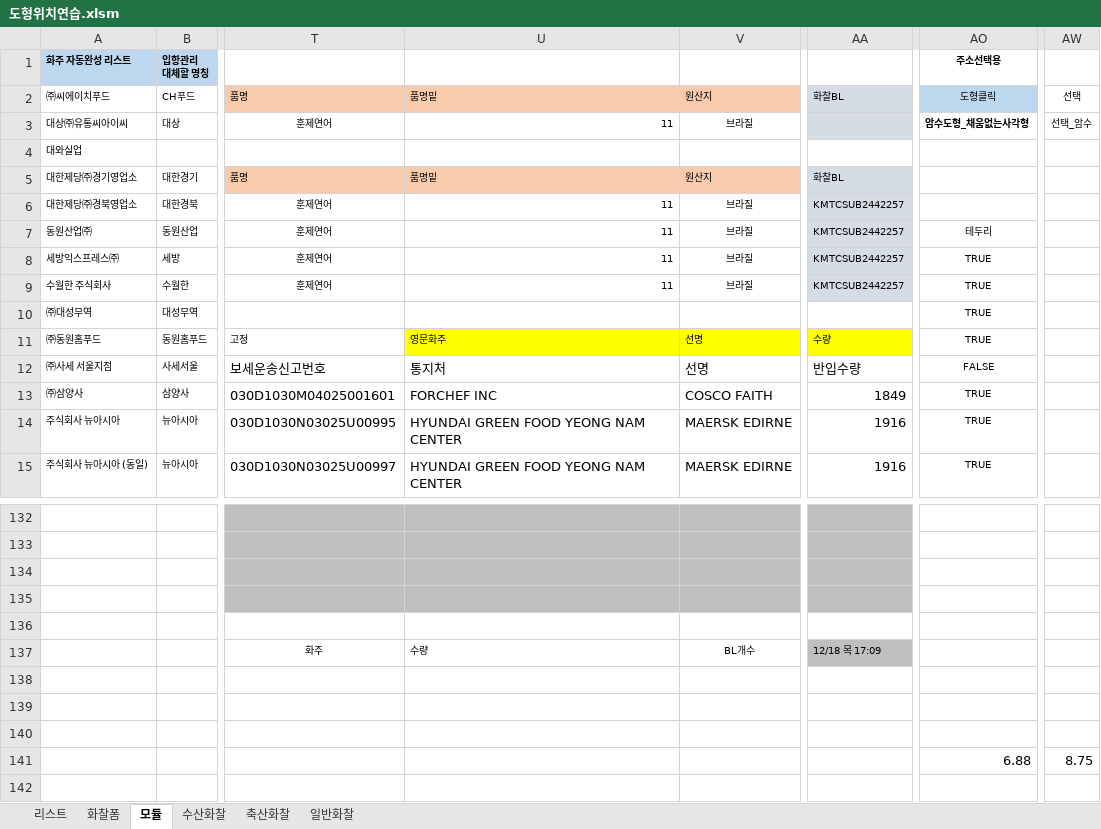
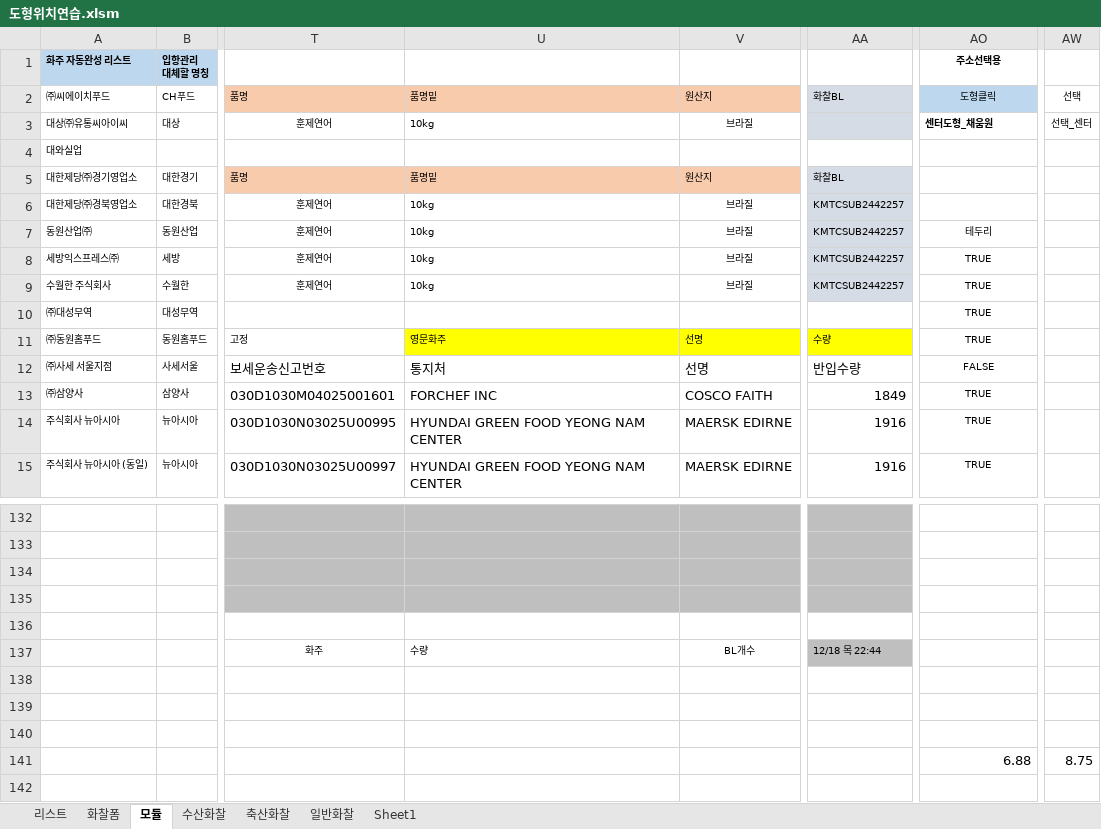
Before and after one commit to ycy2000/ycy2000.github.io, an Excel workbook: 도형위치연습.xlsm, sheet 모듈, drawn as a sheet; only a part is shown, gaps mark what is left out; values as stored, in another font and other column widths than the file's, no borders; charts and pictures not drawn; the diff names each change by its address in the sheet, - before the commit and + after, or states it on an @@ line.

```diff
--- a/도형위치연습.xlsm (sheet 모듈)
+++ b/도형위치연습.xlsm (sheet 모듈)
+sheet tab: Sheet1
-U3: 11
+U3: 10kg
-AO3: 암수도형_채움없는사각형
+AO3: 센터도형_채움원
-AW3: 선택_암수
+AW3: 선택_센터
-U6:U9: 11
+U6:U9: 10kg
-AA137: 12/18 목 17:09
+AA137: 12/18 목 22:44
```
Also changed, not shown: sheet 일반화찰, sheet 수산화찰, sheet 축산화찰, sheet 리스트, charts or pictures.
